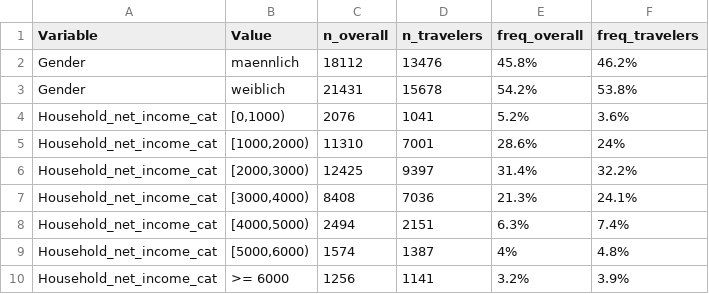
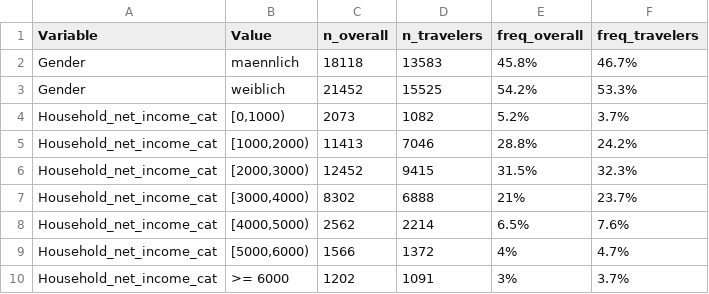
Before and after one commit to bauer-alex/TravelBehaviorAPC, a CSV file: Graphics/Table1.csv, drawn as a sheet; only a part is shown; the diff covers the shown part only.

```diff
--- a/Graphics/Table1.csv
+++ b/Graphics/Table1.csv
@@ -1,10 +1,10 @@
 "Variable";"Value";"n_overall";"n_travelers";"freq_overall";"freq_travelers"
-"Gender";"maennlich";18112;13476;"45.8%";"46.2%"
-"Gender";"weiblich";21431;15678;"54.2%";"53.8%"
-"Household_net_income_cat";"[0,1000)";2076;1041;"5.2%";"3.6%"
-"Household_net_income_cat";"[1000,2000)";11310;7001;"28.6%";"24%"
-"Household_net_income_cat";"[2000,3000)";12425;9397;"31.4%";"32.2%"
-"Household_net_income_cat";"[3000,4000)";8408;7036;"21.3%";"24.1%"
-"Household_net_income_cat";"[4000,5000)";2494;2151;"6.3%";"7.4%"
-"Household_net_income_cat";"[5000,6000)";1574;1387;"4%";"4.8%"
-"Household_net_income_cat";">= 6000";1256;1141;"3.2%";"3.9%"
+"Gender";"maennlich";18118;13583;"45.8%";"46.7%"
+"Gender";"weiblich";21452;15525;"54.2%";"53.3%"
+"Household_net_income_cat";"[0,1000)";2073;1082;"5.2%";"3.7%"
+"Household_net_income_cat";"[1000,2000)";11413;7046;"28.8%";"24.2%"
+"Household_net_income_cat";"[2000,3000)";12452;9415;"31.5%";"32.3%"
+"Household_net_income_cat";"[3000,4000)";8302;6888;"21%";"23.7%"
+"Household_net_income_cat";"[4000,5000)";2562;2214;"6.5%";"7.6%"
+"Household_net_income_cat";"[5000,6000)";1566;1372;"4%";"4.7%"
+"Household_net_income_cat";">= 6000";1202;1091;"3%";"3.7%"
```
Also changed, not shown: 75 edited cells elsewhere in this file, Graphics/TableA1.csv, 38 other files.
